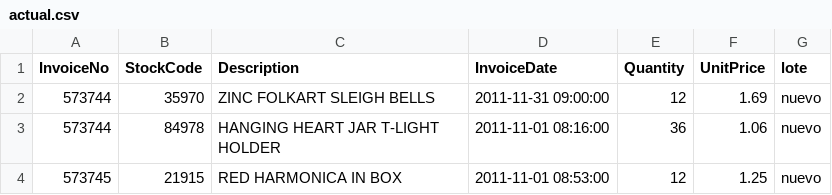
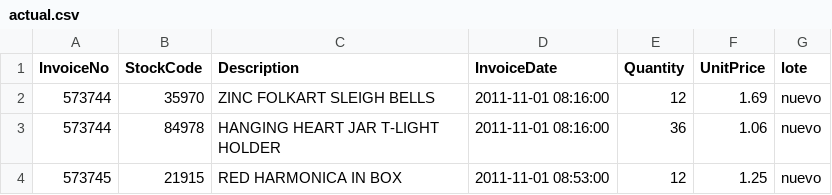
Before and after one commit to JuanPabloVargasRodriguez/retail-sales-monitor, a CSV file: datos/actual.csv, drawn as a sheet; only a part is shown.

Commit message:
Escenario 4 - recuperar el lote valido de noviembre
Se restaura el valor original de InvoiceDate en la fila 2.

Valor incorrecto: 2011-11-31 09:00:00
Valor restaurado: 2011-11-01 08:16:00

Resultado esperado:
- Validacion correcta de ambos CSV.
- Integracion continua exitosa.
- Despliegue continuo exitoso.
- Recuperacion de la publicacion.
- Resultados estadisticos identicos al escenario 2.
- Actualizacion del commit publicado.

```diff
--- a/datos/actual.csv
+++ b/datos/actual.csv
@@ -1,3 +1,3 @@
 InvoiceNo,StockCode,Description,InvoiceDate,Quantity,UnitPrice,lote
-573744,35970,ZINC FOLKART SLEIGH BELLS,2011-11-31 09:00:00,12,1.69,nuevo
+573744,35970,ZINC FOLKART SLEIGH BELLS,2011-11-01 08:16:00,12,1.69,nuevo
 573744,84978,HANGING HEART JAR T-LIGHT HOLDER,2011-11-01 08:16:00,36,1.06,nuevo
```
